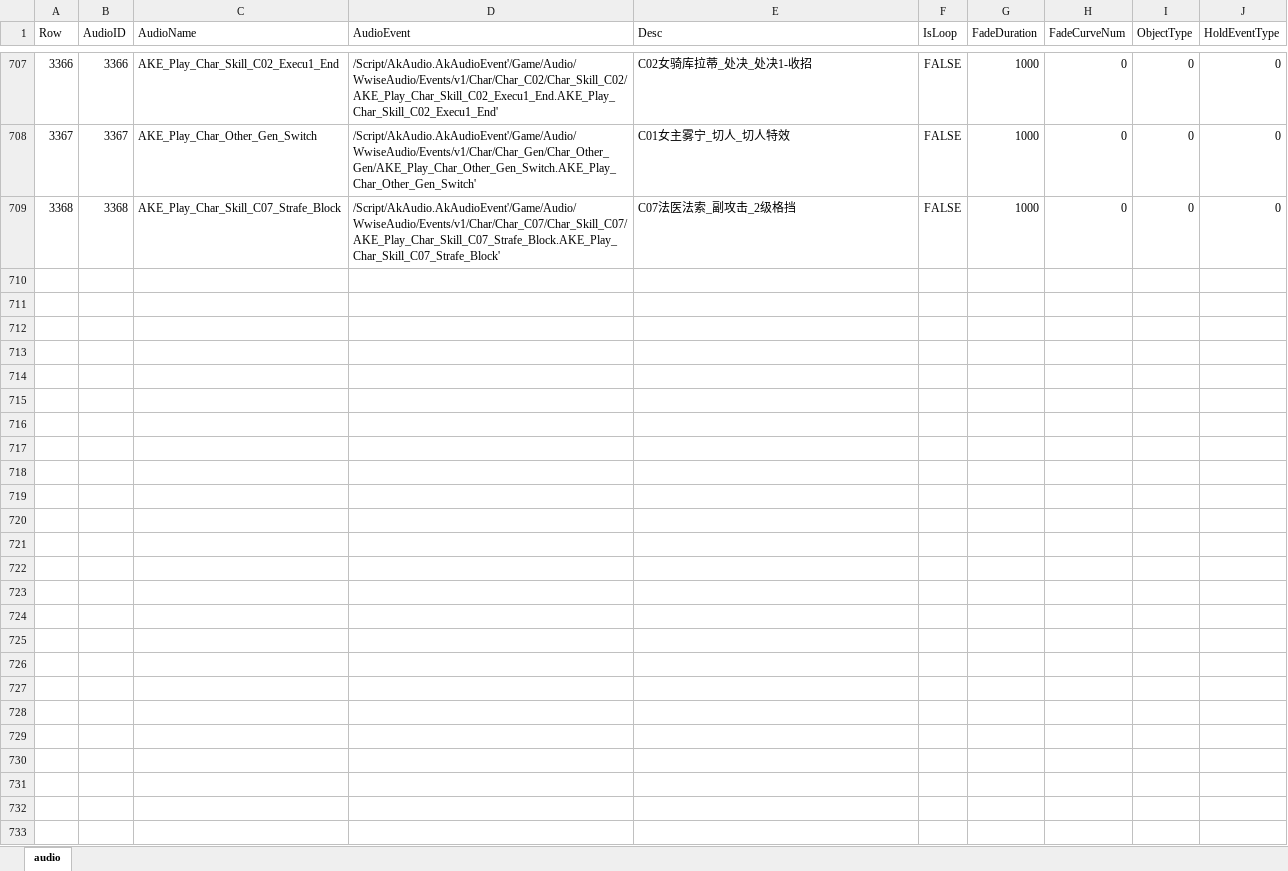
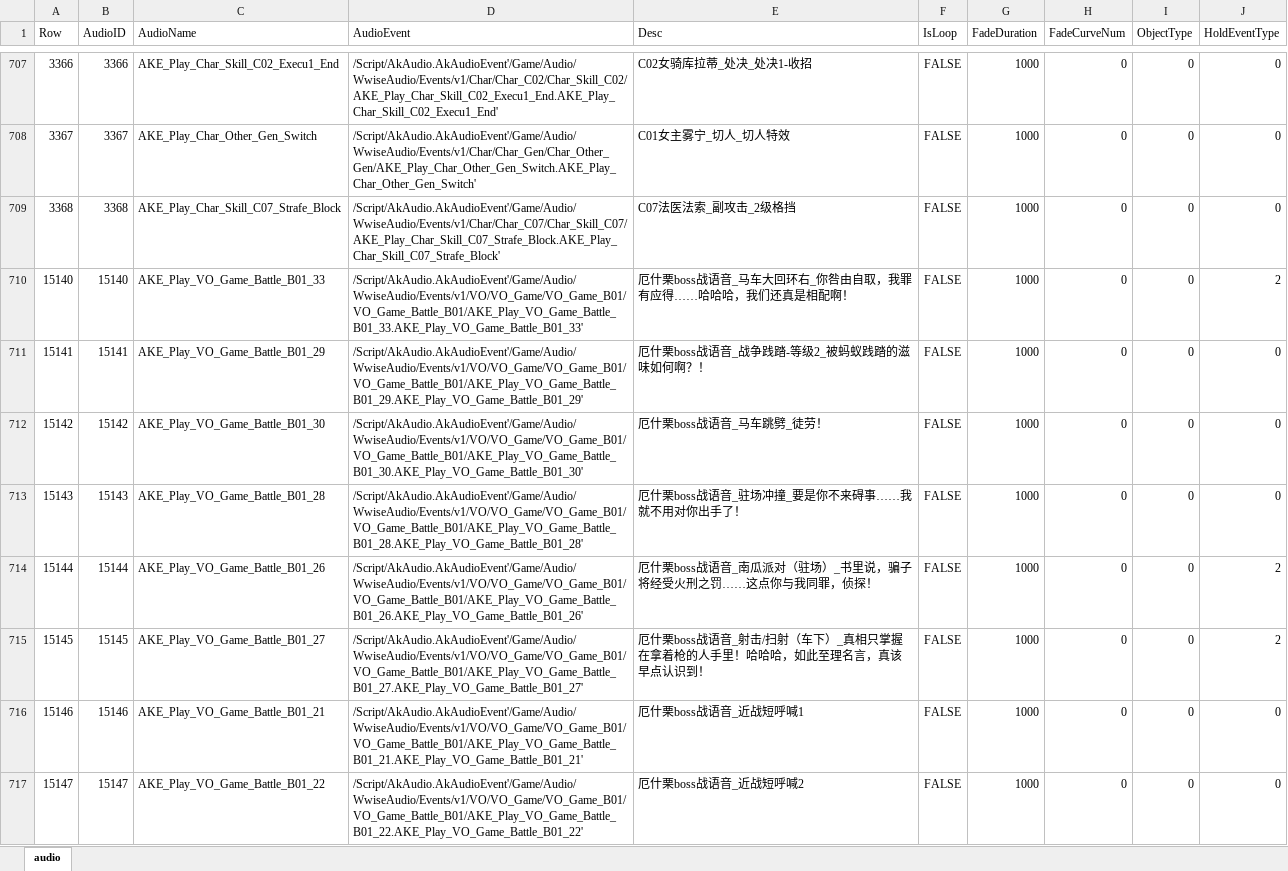
Before and after one commit to ayahuasca09/ayahuasca, an Excel workbook: files/ID表生成/Audio.xlsx, sheet audio, drawn as a sheet; only a part is shown, gaps mark what is left out; values as stored, in another font and other column widths than the file's, no borders; the diff covers the shown part only; the diff names each change by its address in the sheet, - before the commit and + after, or states it on an @@ line.

```diff
--- a/files/ID表生成/Audio.xlsx (sheet audio)
+++ b/files/ID表生成/Audio.xlsx (sheet audio)
+row 710: 15140 | 15140 | AKE_Play_VO_Game_Battle_B01_33 | /Script/AkAudio.AkAudioEvent'/Game/Audio/WwiseAudio/Events/v1/VO/VO_Game/VO_Game_B01/VO_Game_Battle_B01/AKE_Play_VO_Game_Battle_B01_33.AKE_Play_VO_Game_Battle_B01_33' | 厄什栗boss战语音_马车大回环右_你咎由自取，我罪有应得……哈哈哈，我们还真是相配啊！ | FALSE | 1000 | 0 | 0 | 2
+row 711: 15141 | 15141 | AKE_Play_VO_Game_Battle_B01_29 | /Script/AkAudio.AkAudioEvent'/Game/Audio/WwiseAudio/Events/v1/VO/VO_Game/VO_Game_B01/VO_Game_Battle_B01/AKE_Play_VO_Game_Battle_B01_29.AKE_Play_VO_Game_Battle_B01_29' | 厄什栗boss战语音_战争践踏-等级2_被蚂蚁践踏的滋味如何啊？！ | FALSE | 1000 | 0 | 0 | 0
+row 712: 15142 | 15142 | AKE_Play_VO_Game_Battle_B01_30 | /Script/AkAudio.AkAudioEvent'/Game/Audio/WwiseAudio/Events/v1/VO/VO_Game/VO_Game_B01/VO_Game_Battle_B01/AKE_Play_VO_Game_Battle_B01_30.AKE_Play_VO_Game_Battle_B01_30' | 厄什栗boss战语音_马车跳劈_徒劳！ | FALSE | 1000 | 0 | 0 | 0
+row 713: 15143 | 15143 | AKE_Play_VO_Game_Battle_B01_28 | /Script/AkAudio.AkAudioEvent'/Game/Audio/WwiseAudio/Events/v1/VO/VO_Game/VO_Game_B01/VO_Game_Battle_B01/AKE_Play_VO_Game_Battle_B01_28.AKE_Play_VO_Game_Battle_B01_28' | 厄什栗boss战语音_驻场冲撞_要是你不来碍事……我就不用对你出手了！ | FALSE | 1000 | 0 | 0 | 0
+row 714: 15144 | 15144 | AKE_Play_VO_Game_Battle_B01_26 | /Script/AkAudio.AkAudioEvent'/Game/Audio/WwiseAudio/Events/v1/VO/VO_Game/VO_Game_B01/VO_Game_Battle_B01/AKE_Play_VO_Game_Battle_B01_26.AKE_Play_VO_Game_Battle_B01_26' | 厄什栗boss战语音_南瓜派对（驻场）_书里说，骗子将经受火刑之罚……这点你与我同罪，侦探！ | FALSE | 1000 | 0 | 0 | 2
+row 715: 15145 | 15145 | AKE_Play_VO_Game_Battle_B01_27 | /Script/AkAudio.AkAudioEvent'/Game/Audio/WwiseAudio/Events/v1/VO/VO_Game/VO_Game_B01/VO_Game_Battle_B01/AKE_Play_VO_Game_Battle_B01_27.AKE_Play_VO_Game_Battle_B01_27' | 厄什栗boss战语音_射击/扫射（车下）_真相只掌握在拿着枪的人手里！哈哈哈，如此至理名言，真该早点认识到！ | FALSE | 1000 | 0 | 0 | 2
+row 716: 15146 | 15146 | AKE_Play_VO_Game_Battle_B01_21 | /Script/AkAudio.AkAudioEvent'/Game/Audio/WwiseAudio/Events/v1/VO/VO_Game/VO_Game_B01/VO_Game_Battle_B01/AKE_Play_VO_Game_Battle_B01_21.AKE_Play_VO_Game_Battle_B01_21' | 厄什栗boss战语音_近战短呼喊1 | FALSE | 1000 | 0 | 0 | 0
+row 717: 15147 | 15147 | AKE_Play_VO_Game_Battle_B01_22 | /Script/AkAudio.AkAudioEvent'/Game/Audio/WwiseAudio/Events/v1/VO/VO_Game/VO_Game_B01/VO_Game_Battle_B01/AKE_Play_VO_Game_Battle_B01_22.AKE_Play_VO_Game_Battle_B01_22' | 厄什栗boss战语音_近战短呼喊2 | FALSE | 1000 | 0 | 0 | 0
```
Also changed, not shown: 8 added rows and 38 edited cells elsewhere in this sheet, files/Amb自动化/全局环境音效表.xlsx, module/ue/ue_ID表生成/Audio.xlsx, 11 other files.
